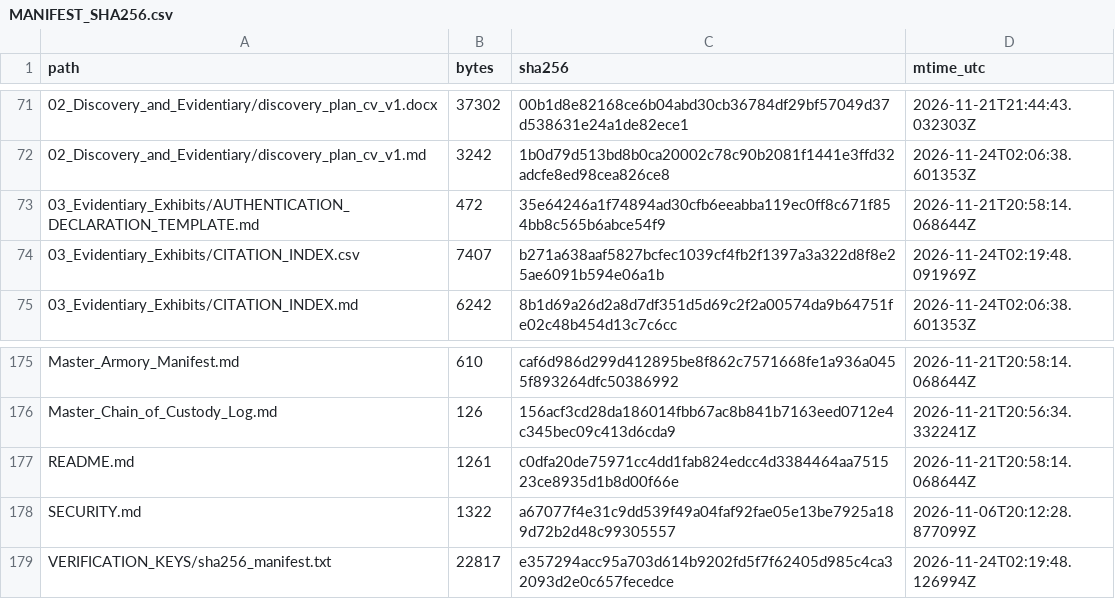
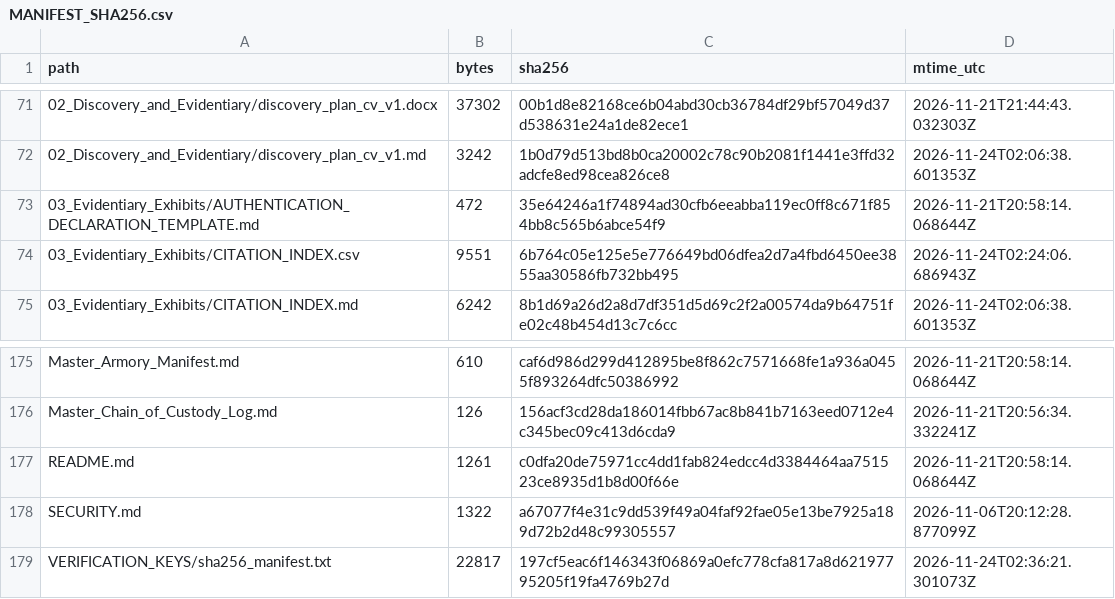
Before and after one commit to GlobalRestitutionAlliance/africa-us-cv-cabo-verde-master-litigation, a CSV file: 99_Archives_and_Manifests/MANIFEST_SHA256.csv, drawn as a sheet; only a part is shown, gaps mark what is left out.

```diff
--- a/99_Archives_and_Manifests/MANIFEST_SHA256.csv
+++ b/99_Archives_and_Manifests/MANIFEST_SHA256.csv
@@ -73,3 +73,3 @@ path,bytes,sha256,mtime_utc
 03_Evidentiary_Exhibits/AUTHENTICATION_DECLARATION_TEMPLATE.md,472,35e64246a1f74894ad30cfb6eeabba119ec0ff8c671f854bb8c565b6abce54f9,2026-11-21T20:58:14.068644Z
-03_Evidentiary_Exhibits/CITATION_INDEX.csv,7407,b271a638aaf5827bcfec1039cf4fb2f1397a3a322d8f8e25ae6091b594e06a1b,2026-11-24T02:19:48.091969Z
+03_Evidentiary_Exhibits/CITATION_INDEX.csv,9551,6b764c05e125e5e776649bd06dfea2d7a4fbd6450ee3855aa30586fb732bb495,2026-11-24T02:24:06.686943Z
 03_Evidentiary_Exhibits/CITATION_INDEX.md,6242,8b1d69a26d2a8d7df351d5d69c2f2a00574da9b64751fe02c48b454d13c7c6cc,2026-11-24T02:06:38.601353Z
@@ -178,2 +178,2 @@ README.md,1261,c0dfa20de75971cc4dd1fab824edcc4d3384464aa751523ce8935d1b8d00f66e,
 SECURITY.md,1322,a67077f4e31c9dd539f49a04faf92fae05e13be7925a189d72b2d48c99305557,2026-11-06T20:12:28.877099Z
-VERIFICATION_KEYS/sha256_manifest.txt,22817,e357294acc95a703d614b9202fd5f7f62405d985c4ca32093d2e0c657fecedce,2026-11-24T02:19:48.126994Z
+VERIFICATION_KEYS/sha256_manifest.txt,22817,197cf5eac6f146343f06869a0efc778cfa817a8d62197795205f19fa4769b27d,2026-11-24T02:36:21.301073Z
```
Also changed, not shown: 03_Evidentiary_Exhibits/CITATION_INDEX.csv, 1 other file.
